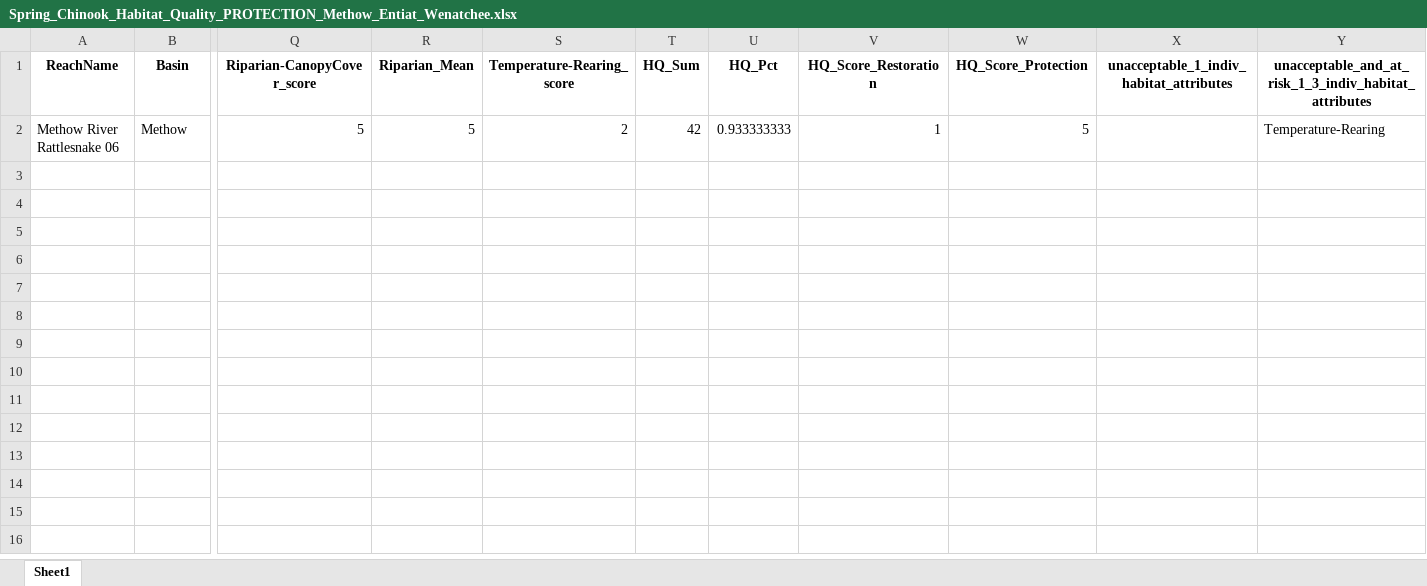
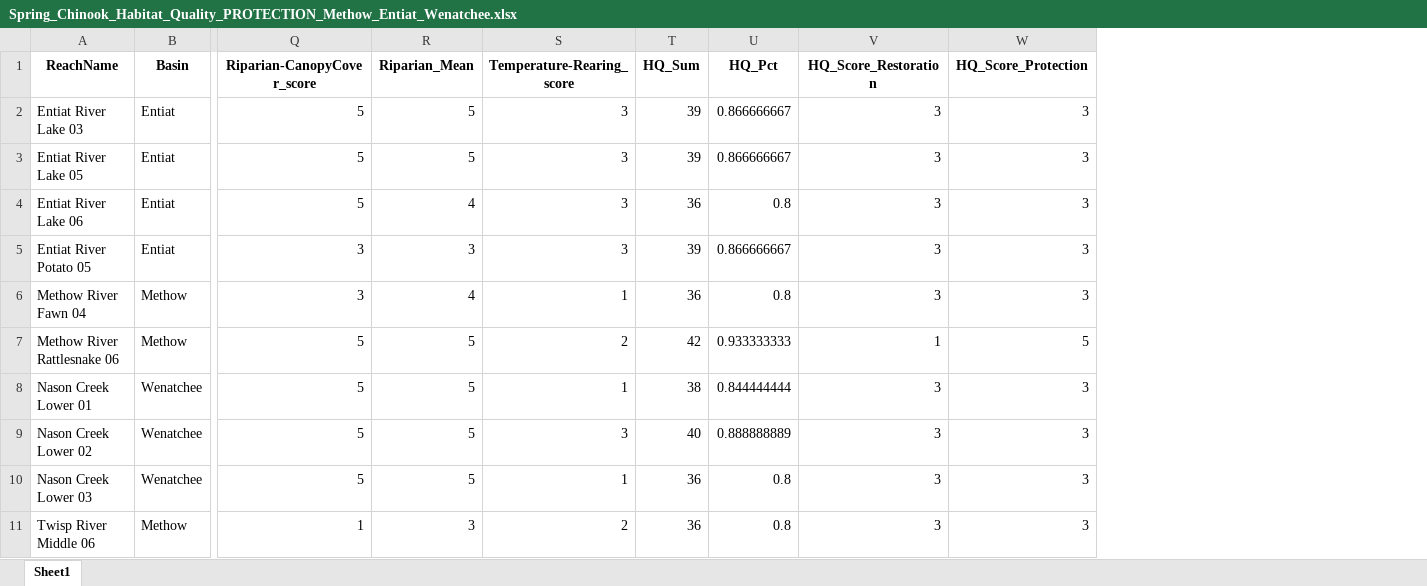
Before and after one commit to Upper-Columbia-Salmon-Recovery-Board/Prioritization_Step2_Data_R_Project, an Excel workbook: Output/Spring_Chinook_Habitat_Quality_PROTECTION_Methow_Entiat_Wenatchee.xlsx, sheet Sheet1, drawn as a sheet; only a part is shown, gaps mark what is left out; values as stored, in another font and other column widths than the file's, no borders; removed rows and columns are numbered as before the commit, all else as after; rows hold the shown columns only; the diff names each change by its address in the sheet, - before the commit and + after, or states it on an @@ line.

```diff
--- a/Output/Spring_Chinook_Habitat_Quality_PROTECTION_Methow_Entiat_Wenatchee.xlsx (sheet Sheet1)
+++ b/Output/Spring_Chinook_Habitat_Quality_PROTECTION_Methow_Entiat_Wenatchee.xlsx (sheet Sheet1)
-column X, row 1: unacceptable_1_indiv_habitat_attributes
-column Y, rows 1-2: unacceptable_and_at_risk_1_3_indiv_habitat_attributes | Temperature-Rearing
+row 2: Entiat River Lake 03 | Entiat | 5 | 5 | 3 | 39 | 0.866666667 | 3 | 3
+row 3: Entiat River Lake 05 | Entiat | 5 | 5 | 3 | 39 | 0.866666667 | 3 | 3
+row 4: Entiat River Lake 06 | Entiat | 5 | 4 | 3 | 36 | 0.8 | 3 | 3
+row 5: Entiat River Potato 05 | Entiat | 3 | 3 | 3 | 39 | 0.866666667 | 3 | 3
+row 6: Methow River Fawn 04 | Methow | 3 | 4 | 1 | 36 | 0.8 | 3 | 3
+row 8: Nason Creek Lower 01 | Wenatchee | 5 | 5 | 1 | 38 | 0.844444444 | 3 | 3
+row 9: Nason Creek Lower 02 | Wenatchee | 5 | 5 | 3 | 40 | 0.888888889 | 3 | 3
+row 10: Nason Creek Lower 03 | Wenatchee | 5 | 5 | 1 | 36 | 0.8 | 3 | 3
+row 11: Twisp River Middle 06 | Methow | 1 | 3 | 2 | 36 | 0.8 | 3 | 3
```
Also changed, not shown: Data/Attribute_LifeStage_Crosswalk.xlsx, Data/Crosswalk_Habitat_Attributes_and_Actions.xlsx, 24 other files.
